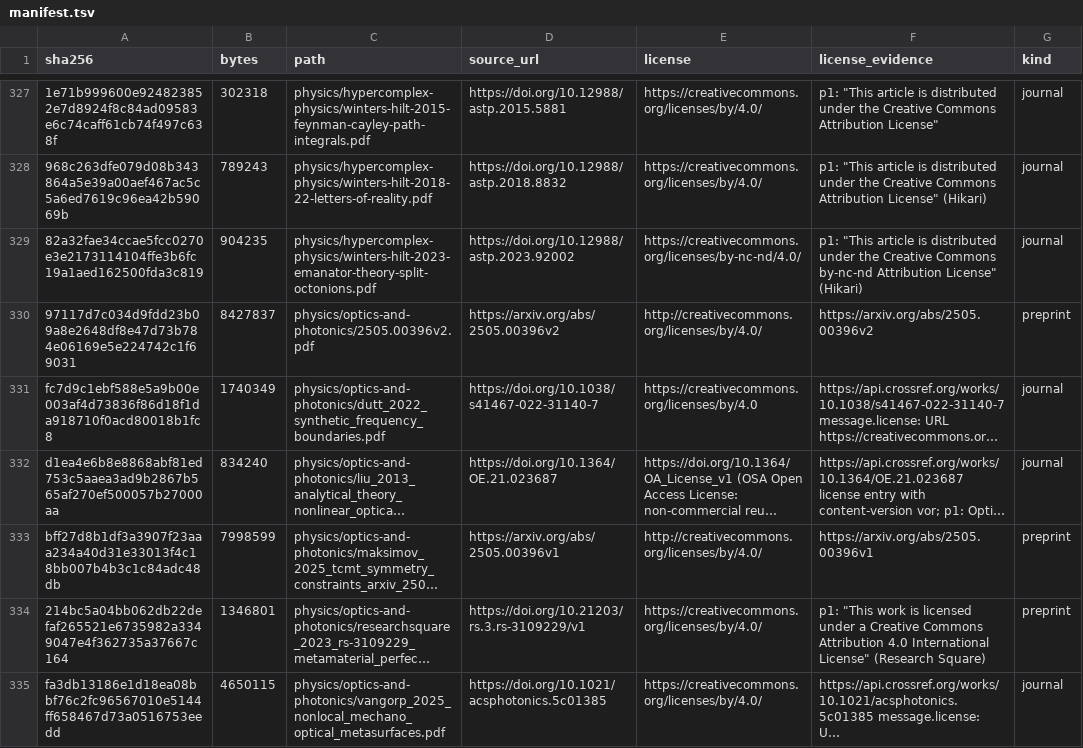
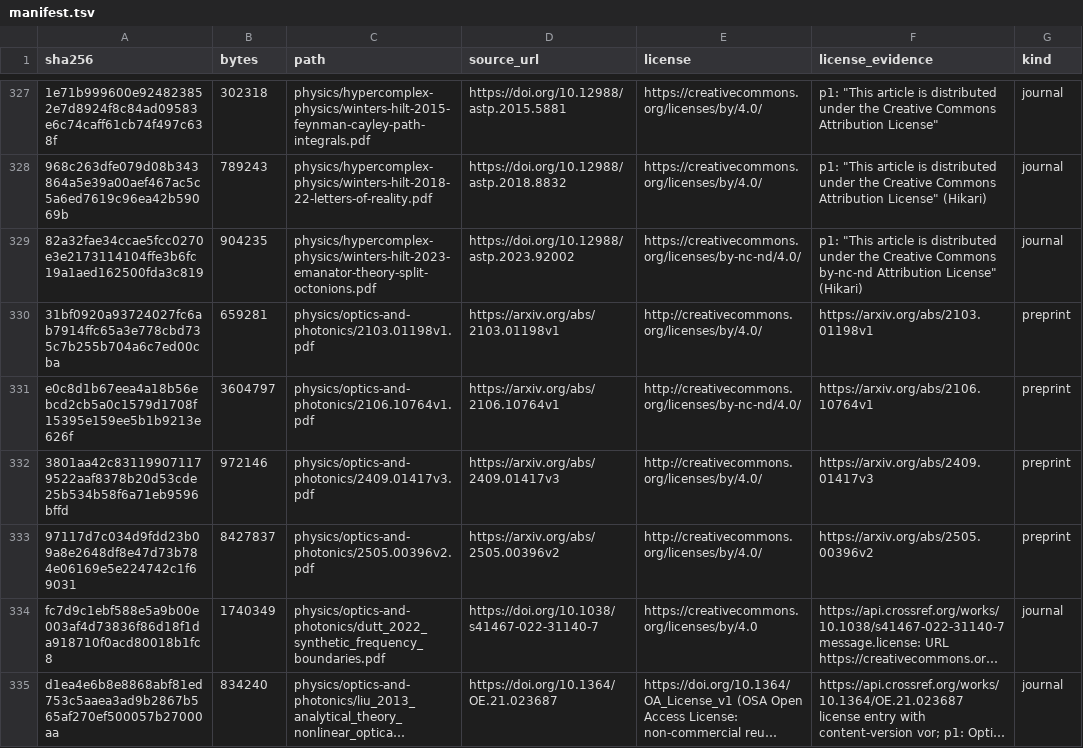
Before and after one commit to Oichkatzelesfrettschen/gororoba-documents-public, a TSV file: manifest.tsv, drawn as a sheet; only a part is shown, gaps mark what is left out; the shorter side is filled out with more unchanged rows; long unchanged cells end in …; the diff names each change by its address in the sheet, - before the commit and + after, or states it on an @@ line.

Commit message:
documents: file 3 arXiv preprints under physics/optics-and-photonics
Each PDF carries the arXiv stamp of its version; the license in the manifest row comes from the oaipmh.arxiv.org record of that identifier, and the sha256 and byte count match the copy in the owner's Documents tree.

```diff
--- a/manifest.tsv
+++ b/manifest.tsv
+row 330: 31bf0920a93724027fc6ab7914ffc65a3e778cbd735c7b255b704a6c7ed00cba | 659281 | physics/optics-and-photonics/2103.01198v1.pdf | https://arxiv.org/abs/2103.01198v1 | http://creativecommons.org/licenses/by/4.0/ | https://arxiv.org/abs/2103.01198v1 | preprint
+row 331: e0c8d1b67eea4a18b56ebcd2cb5a0c1579d1708f15395e159ee5b1b9213e626f | 3604797 | physics/optics-and-photonics/2106.10764v1.pdf | https://arxiv.org/abs/2106.10764v1 | http://creativecommons.org/licenses/by-nc-nd/4.0/ | https://arxiv.org/abs/2106.10764v1 | preprint
+row 332: 3801aa42c831199071179522aaf8378b20d53cde25b534b58f6a71eb9596bffd | 972146 | physics/optics-and-photonics/2409.01417v3.pdf | https://arxiv.org/abs/2409.01417v3 | http://creativecommons.org/licenses/by/4.0/ | https://arxiv.org/abs/2409.01417v3 | preprint
```
Also changed, not shown: 3 other files.
